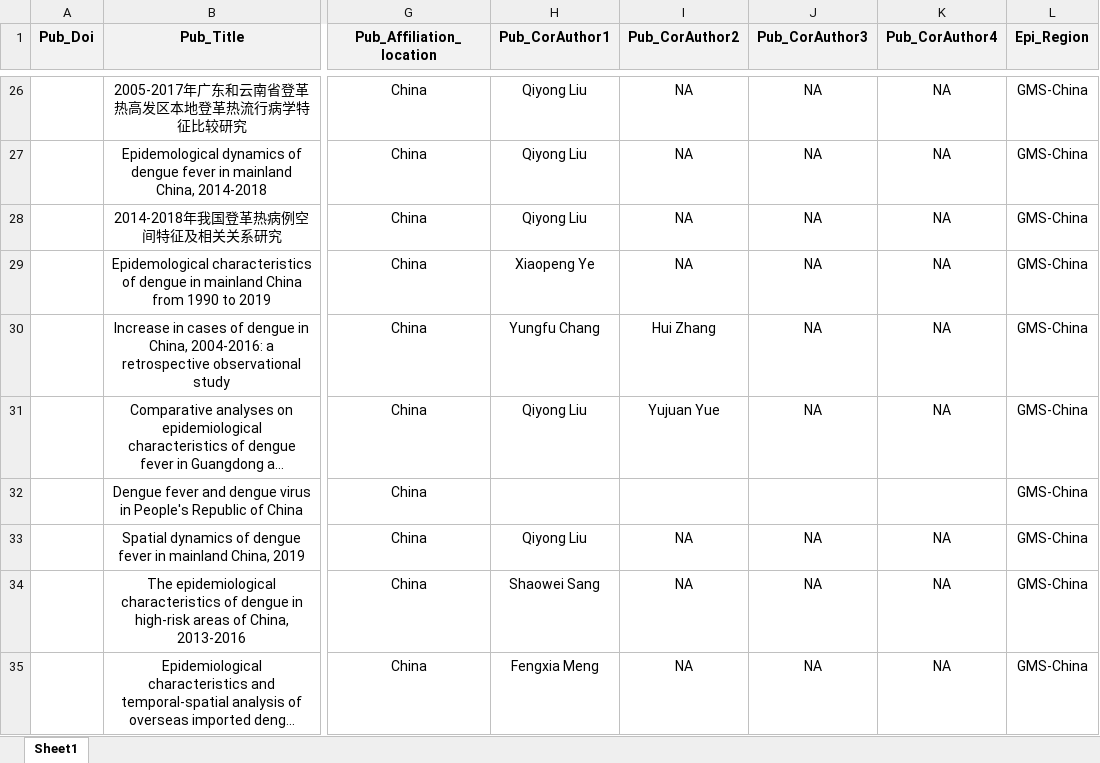
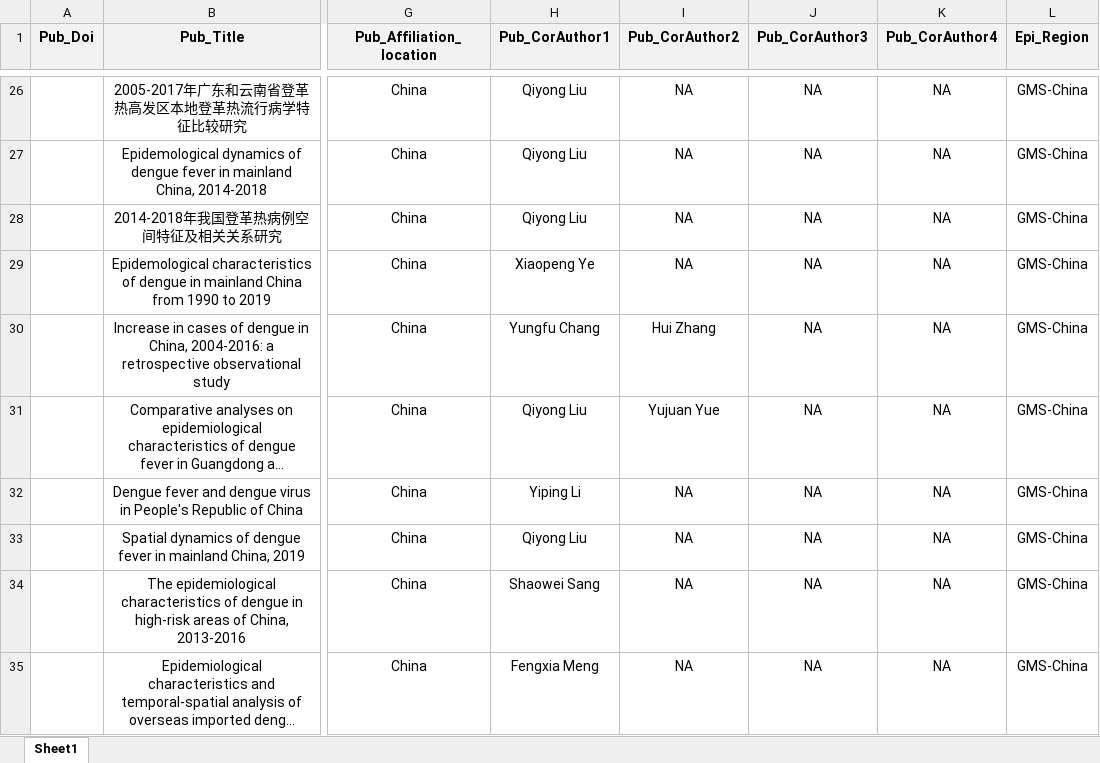
Before and after one commit to GuoXiang9399/GISDDrRef, an Excel workbook: Data/GISDDrRef.xlsx, sheet Sheet1, drawn as a sheet; only a part is shown, gaps mark what is left out; long unchanged cells end in …; values as stored, in another font and other column widths than the file's, no borders; the diff covers the shown part only; the diff names each change by its address in the sheet, - before the commit and + after, or states it on an @@ line.

```diff
--- a/Data/GISDDrRef.xlsx (sheet Sheet1)
+++ b/Data/GISDDrRef.xlsx (sheet Sheet1)
-H32 (Pub_CorAuthor1): (empty)
+H32 (Pub_CorAuthor1): Yiping Li
-I32 (Pub_CorAuthor2): (empty)
+I32 (Pub_CorAuthor2): NA
-J32 (Pub_CorAuthor3): (empty)
+J32 (Pub_CorAuthor3): NA
-K32 (Pub_CorAuthor4): (empty)
+K32 (Pub_CorAuthor4): NA
```
Also changed, not shown: 1 added row, 1 removed row and 45 edited cells elsewhere in this sheet, 1 other file.
